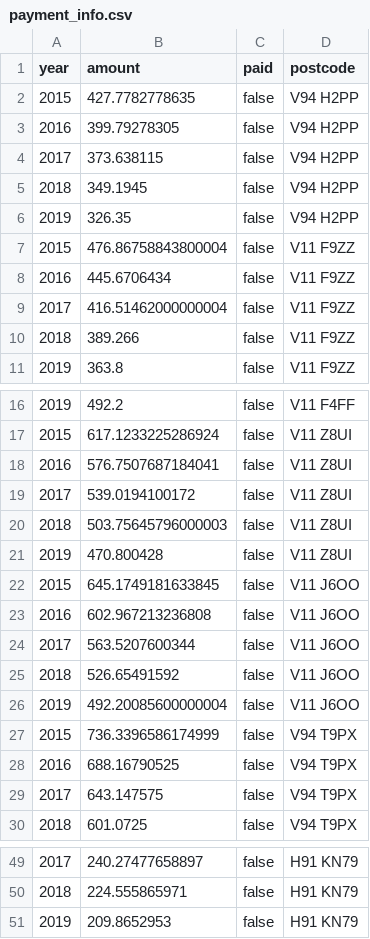
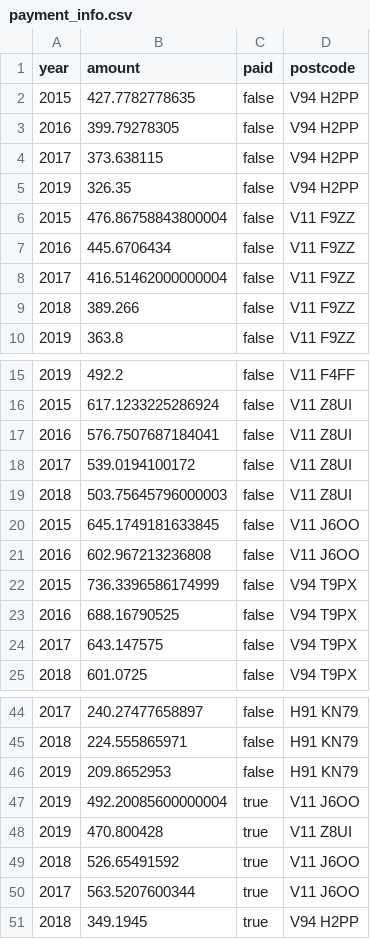
Before and after one commit to App-lied/cs4013-property-tax-system, a CSV file: src/lib/properties/payment_info.csv, drawn as a sheet; only a part is shown, gaps mark what is left out; removed rows and columns are numbered as before the commit, all else as after; the diff names each change by its address in the sheet, - before the commit and + after, or states it on an @@ line.

```diff
--- a/src/lib/properties/payment_info.csv
+++ b/src/lib/properties/payment_info.csv
-row 5: 2018 | 349.1945 | false | V94 H2PP
-row 21: 2019 | 470.800428 | false | V11 Z8UI
-row 24: 2017 | 563.5207600344 | false | V11 J6OO
-row 25: 2018 | 526.65491592 | false | V11 J6OO
-row 26: 2019 | 492.20085600000004 | false | V11 J6OO
+row 47: 2019 | 492.20085600000004 | true | V11 J6OO
+row 48: 2019 | 470.800428 | true | V11 Z8UI
+row 49: 2018 | 526.65491592 | true | V11 J6OO
+row 50: 2017 | 563.5207600344 | true | V11 J6OO
+row 51: 2018 | 349.1945 | true | V94 H2PP
```
Also changed, not shown: 2 other files.
